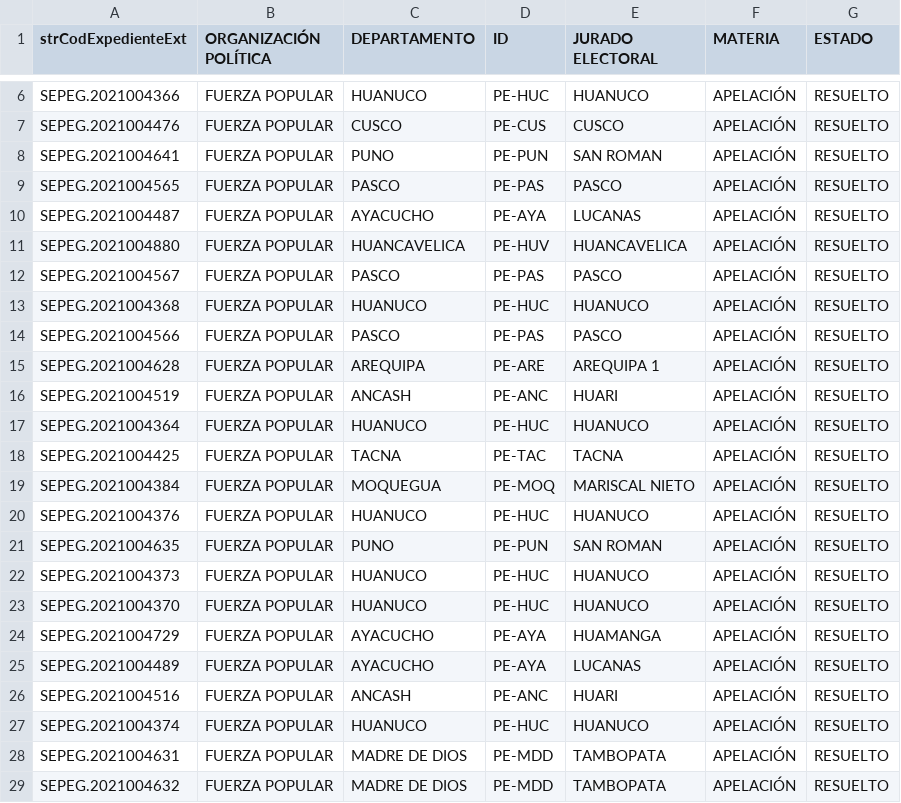
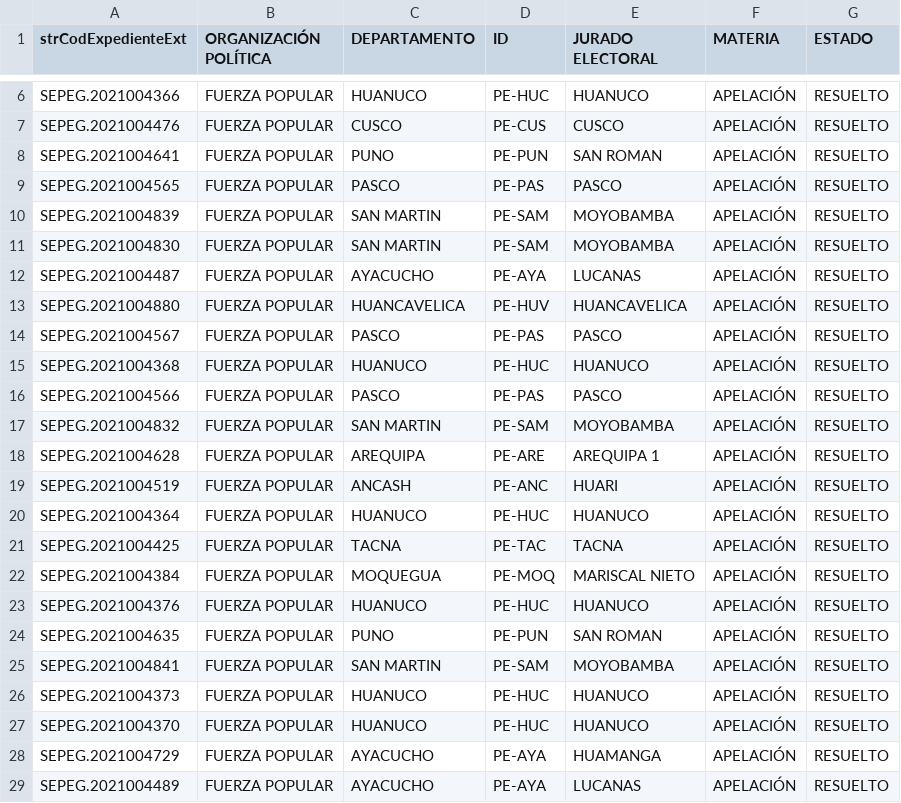
Before and after one commit to GenyLeong/nulidad_electoral, a CSV file: tabla_apelacion_resuelto_FP.csv, drawn as a sheet; only a part is shown, gaps mark what is left out; the shorter side is filled out with more unchanged rows; the diff names each change by its address in the sheet, - before the commit and + after, or states it on an @@ line.

```diff
--- a/tabla_apelacion_resuelto_FP.csv
+++ b/tabla_apelacion_resuelto_FP.csv
+row 10: SEPEG.2021004839 | FUERZA POPULAR | SAN MARTIN | PE-SAM | MOYOBAMBA | APELACIÓN | RESUELTO
+row 11: SEPEG.2021004830 | FUERZA POPULAR | SAN MARTIN | PE-SAM | MOYOBAMBA | APELACIÓN | RESUELTO
+row 17: SEPEG.2021004832 | FUERZA POPULAR | SAN MARTIN | PE-SAM | MOYOBAMBA | APELACIÓN | RESUELTO
+row 25: SEPEG.2021004841 | FUERZA POPULAR | SAN MARTIN | PE-SAM | MOYOBAMBA | APELACIÓN | RESUELTO
```
Also changed, not shown: resultado_total.csv, tabla_FP.csv, 1 other file.
